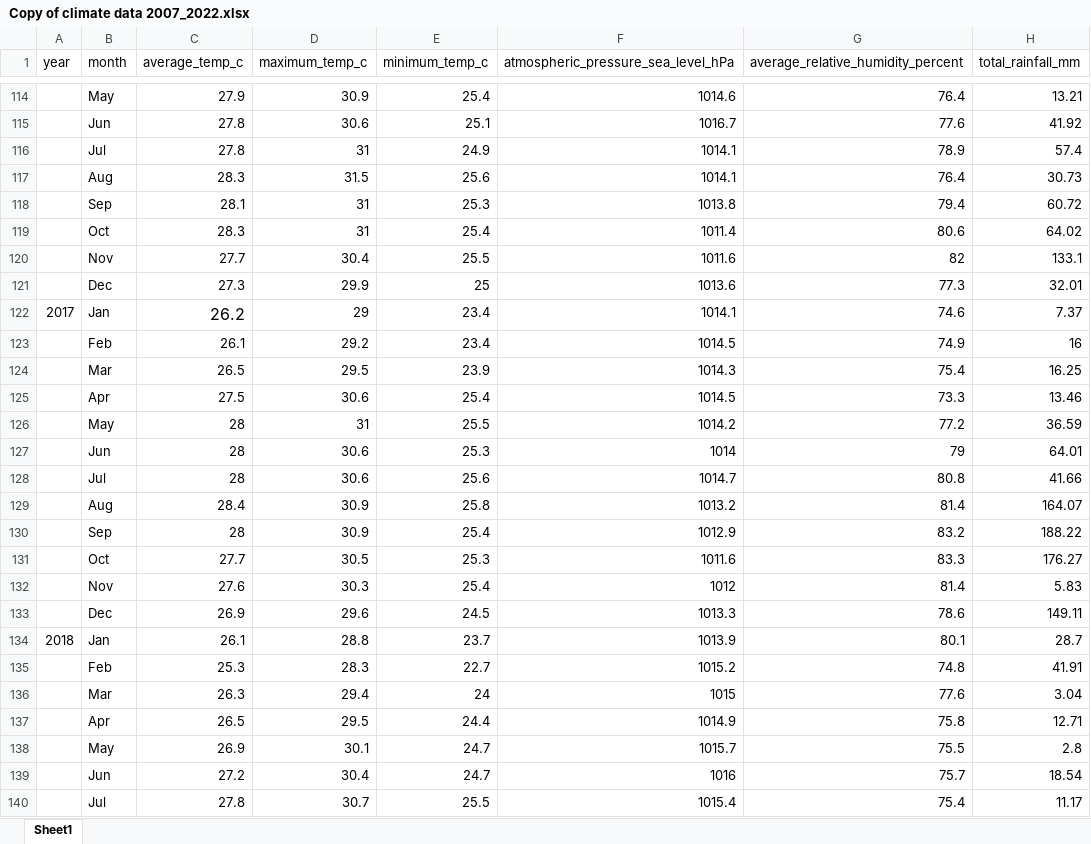
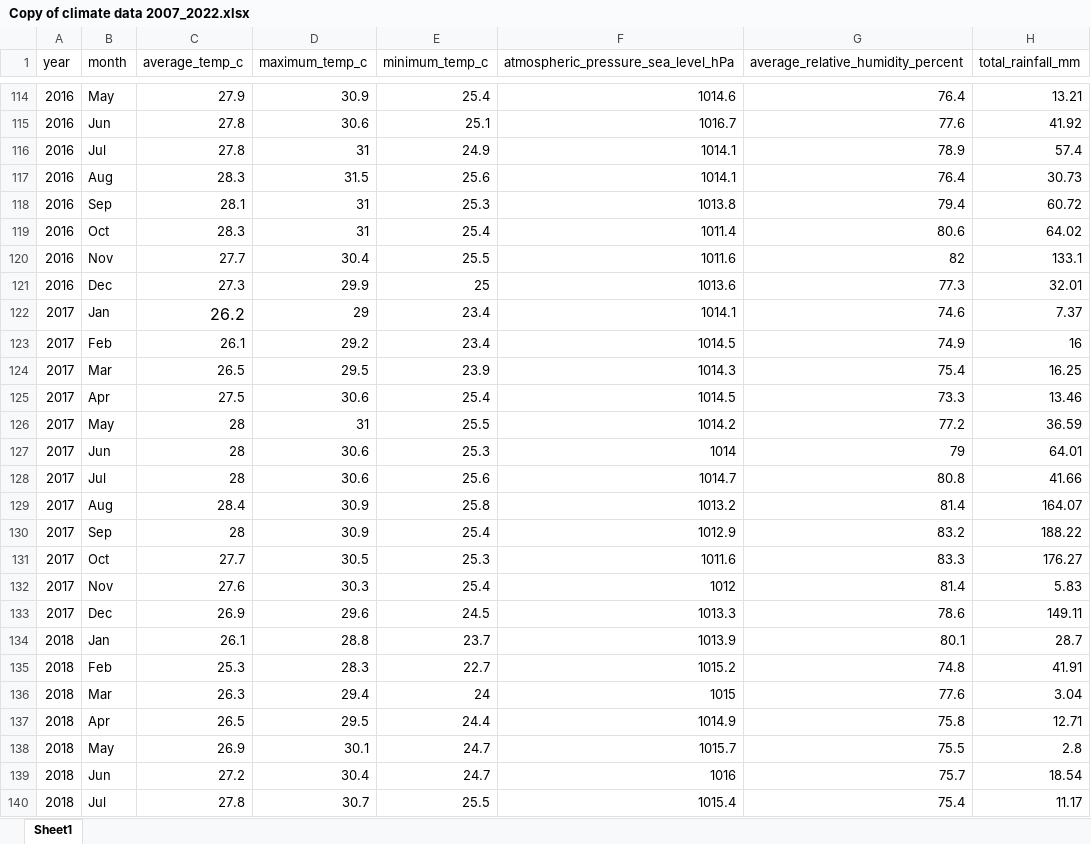
Before and after one commit to jblunte246/barbados-agri-dashboard, an Excel workbook: Copy of climate data 2007_2022.xlsx, sheet Sheet1, drawn as a sheet; only a part is shown, gaps mark what is left out; values as stored, in another font and other column widths than the file's, no borders; charts and pictures not drawn; the diff covers the shown part only; the diff names each change by its address in the sheet, - before the commit and + after, or states it on an @@ line.

```diff
--- a/Copy of climate data 2007_2022.xlsx (sheet Sheet1)
+++ b/Copy of climate data 2007_2022.xlsx (sheet Sheet1)
-A114:A121 (year): (empty)
+A114:A121 (year): 2016
-A123:A133 (year): (empty)
+A123:A133 (year): 2017
-A135:A140 (year): (empty)
+A135:A140 (year): 2018
```
Also changed, not shown: 99 edited cells elsewhere in this sheet.
